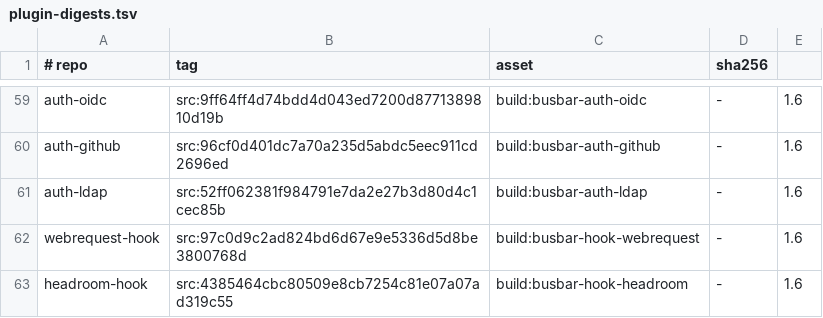
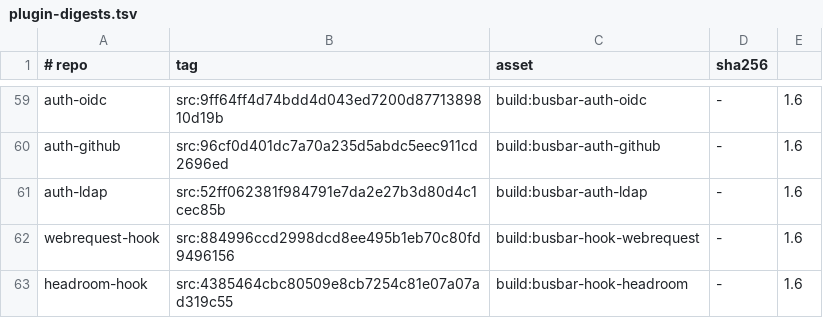
Before and after one commit to GetBusbar/busbar, a TSV file: testing/shadow-oracle/plugin-digests.tsv, drawn as a sheet; only a part is shown, gaps mark what is left out.

Commit message:
oracle: webrequest-hook 1.6 builds from hook-webrequest dev 884996ccd2 (contract 7263f4e61b)
97c0d9c2ad linked busbar-contract 4abda5b63e, a layout of the hook ABI the
host no longer speaks (RequestView::session, appended at f261d0a6e0, moved
every DecideIn field after it). 884996ccd2 is hook-webrequest's dev head:
the same forwarder source byte for byte, built against contract 7263f4e61b,
which carries the current DecideIn layout. Turns the red test green.

```diff
--- a/testing/shadow-oracle/plugin-digests.tsv
+++ b/testing/shadow-oracle/plugin-digests.tsv
@@ -61,3 +61,3 @@ auth-github	src:96cf0d401dc7a70a235d5abdc5eec911cd2696ed	build:busbar-auth-githu
 auth-ldap	src:52ff062381f984791e7da2e27b3d80d4c1cec85b	build:busbar-auth-ldap	-	1.6
-webrequest-hook	src:97c0d9c2ad824bd6d67e9e5336d5d8be3800768d	build:busbar-hook-webrequest	-	1.6
+webrequest-hook	src:884996ccd2998dcd8ee495b1eb70c80fd9496156	build:busbar-hook-webrequest	-	1.6
 headroom-hook	src:4385464cbc80509e8cb7254c81e07a07ad319c55	build:busbar-hook-headroom	-	1.6
```
